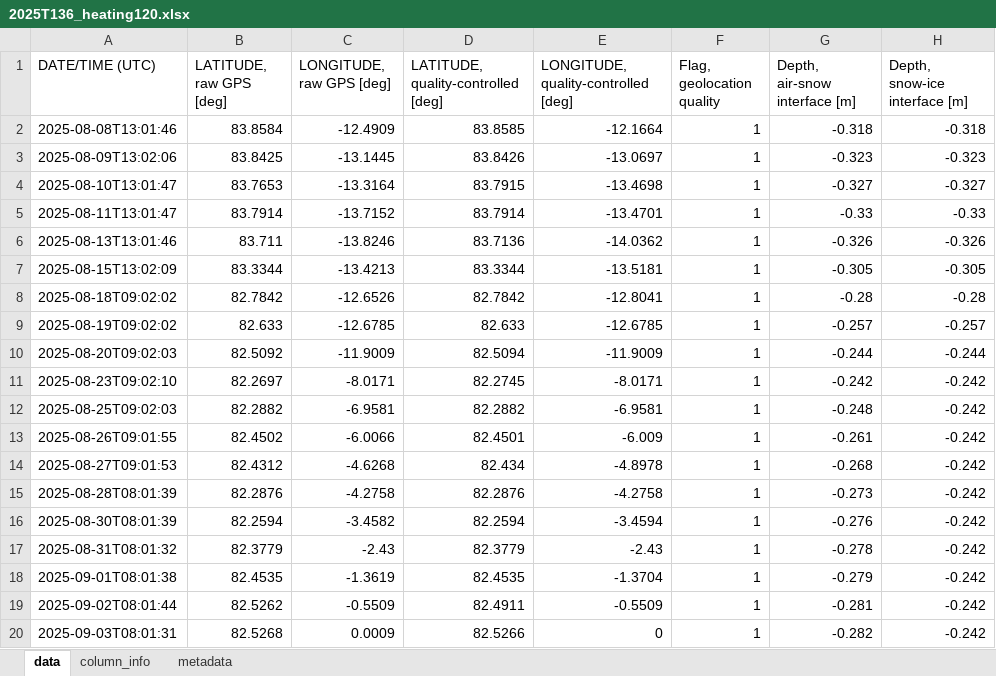
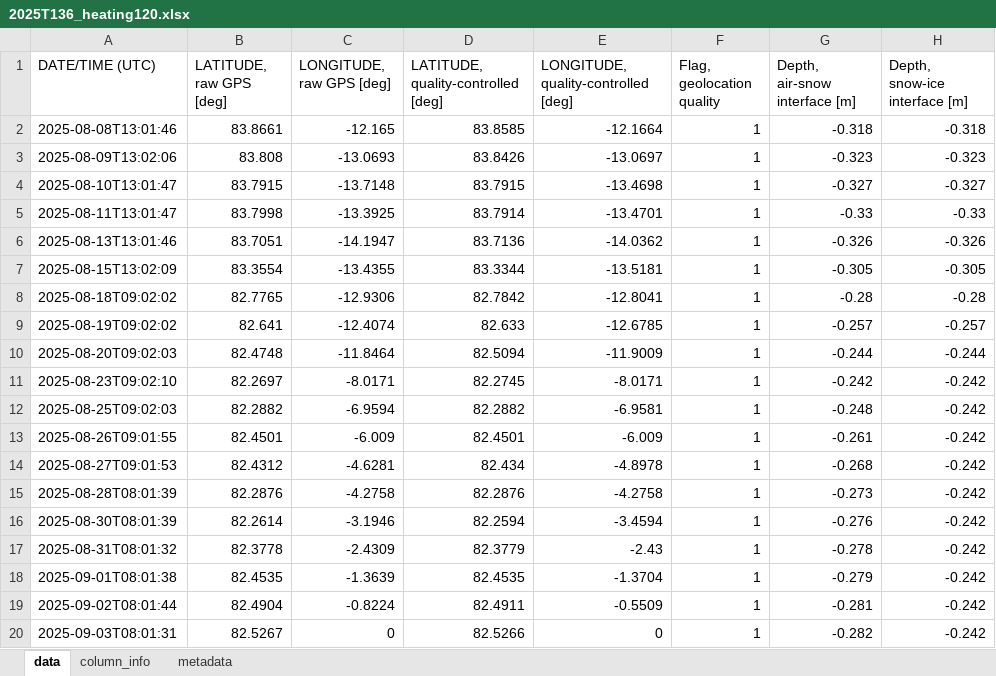
Before and after one commit to esalganik/Contrasts-SIMBA, an Excel workbook: Excel_export/2025T136_heating120.xlsx, sheet data, drawn as a sheet; only a part is shown; values as stored, in another font and other column widths than the file's, no borders; the diff covers the shown part only; the diff names each change by its address in the sheet, - before the commit and + after, or states it on an @@ line.

```diff
--- a/Excel_export/2025T136_heating120.xlsx (sheet data)
+++ b/Excel_export/2025T136_heating120.xlsx (sheet data)
-B2 (LATITUDE, raw GPS [deg]): 83.8584
+B2 (LATITUDE, raw GPS [deg]): 83.8661
-C2 (LONGITUDE, raw GPS [deg]): -12.4909
+C2 (LONGITUDE, raw GPS [deg]): -12.165
-B3 (LATITUDE, raw GPS [deg]): 83.8425
+B3 (LATITUDE, raw GPS [deg]): 83.808
-C3 (LONGITUDE, raw GPS [deg]): -13.1445
+C3 (LONGITUDE, raw GPS [deg]): -13.0693
-B4 (LATITUDE, raw GPS [deg]): 83.7653
+B4 (LATITUDE, raw GPS [deg]): 83.7915
-C4 (LONGITUDE, raw GPS [deg]): -13.3164
+C4 (LONGITUDE, raw GPS [deg]): -13.7148
-B5 (LATITUDE, raw GPS [deg]): 83.7914
+B5 (LATITUDE, raw GPS [deg]): 83.7998
-C5 (LONGITUDE, raw GPS [deg]): -13.7152
+C5 (LONGITUDE, raw GPS [deg]): -13.3925
-B6 (LATITUDE, raw GPS [deg]): 83.711
+B6 (LATITUDE, raw GPS [deg]): 83.7051
-C6 (LONGITUDE, raw GPS [deg]): -13.8246
+C6 (LONGITUDE, raw GPS [deg]): -14.1947
-B7 (LATITUDE, raw GPS [deg]): 83.3344
+B7 (LATITUDE, raw GPS [deg]): 83.3554
-C7 (LONGITUDE, raw GPS [deg]): -13.4213
+C7 (LONGITUDE, raw GPS [deg]): -13.4355
-B8 (LATITUDE, raw GPS [deg]): 82.7842
+B8 (LATITUDE, raw GPS [deg]): 82.7765
-C8 (LONGITUDE, raw GPS [deg]): -12.6526
+C8 (LONGITUDE, raw GPS [deg]): -12.9306
-B9 (LATITUDE, raw GPS [deg]): 82.633
+B9 (LATITUDE, raw GPS [deg]): 82.641
-C9 (LONGITUDE, raw GPS [deg]): -12.6785
+C9 (LONGITUDE, raw GPS [deg]): -12.4074
-B10 (LATITUDE, raw GPS [deg]): 82.5092
+B10 (LATITUDE, raw GPS [deg]): 82.4748
-C10 (LONGITUDE, raw GPS [deg]): -11.9009
+C10 (LONGITUDE, raw GPS [deg]): -11.8464
-C12 (LONGITUDE, raw GPS [deg]): -6.9581
+C12 (LONGITUDE, raw GPS [deg]): -6.9594
-B13 (LATITUDE, raw GPS [deg]): 82.4502
+B13 (LATITUDE, raw GPS [deg]): 82.4501
-C13 (LONGITUDE, raw GPS [deg]): -6.0066
+C13 (LONGITUDE, raw GPS [deg]): -6.009
-C14 (LONGITUDE, raw GPS [deg]): -4.6268
+C14 (LONGITUDE, raw GPS [deg]): -4.6281
-B16 (LATITUDE, raw GPS [deg]): 82.2594
+B16 (LATITUDE, raw GPS [deg]): 82.2614
-C16 (LONGITUDE, raw GPS [deg]): -3.4582
+C16 (LONGITUDE, raw GPS [deg]): -3.1946
-B17 (LATITUDE, raw GPS [deg]): 82.3779
+B17 (LATITUDE, raw GPS [deg]): 82.3778
-C17 (LONGITUDE, raw GPS [deg]): -2.43
+C17 (LONGITUDE, raw GPS [deg]): -2.4309
-C18 (LONGITUDE, raw GPS [deg]): -1.3619
+C18 (LONGITUDE, raw GPS [deg]): -1.3639
-B19 (LATITUDE, raw GPS [deg]): 82.5262
+B19 (LATITUDE, raw GPS [deg]): 82.4904
-C19 (LONGITUDE, raw GPS [deg]): -0.5509
+C19 (LONGITUDE, raw GPS [deg]): -0.8224
-B20 (LATITUDE, raw GPS [deg]): 82.5268
+B20 (LATITUDE, raw GPS [deg]): 82.5267
-C20 (LONGITUDE, raw GPS [deg]): 0.0009
+C20 (LONGITUDE, raw GPS [deg]): 0
```
Also changed, not shown: 86 edited cells elsewhere in this sheet, sheet column_info, Excel_export/2025T135_heating030.xlsx, Excel_export/2025T135_heating120.xlsx, 21 other files.
